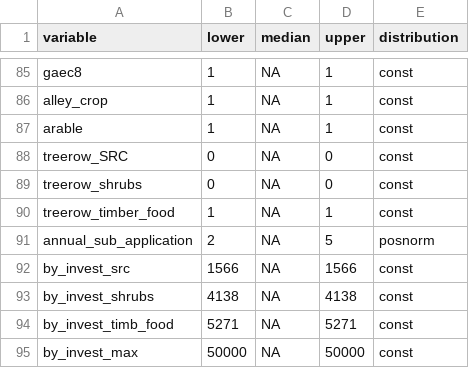
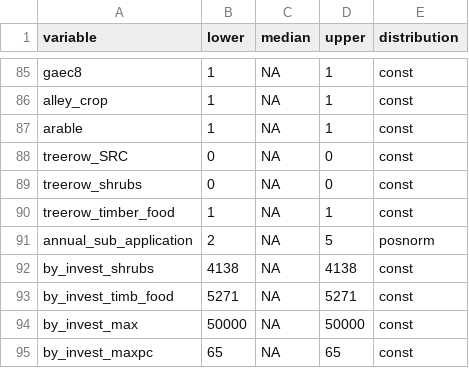
Before and after one commit to SimonSwatek/AF_Adoption_in_Germany, a CSV file: Apple_AF_Steinfurt_wRisk_30.csv, drawn as a sheet; only a part is shown, gaps mark what is left out; the shorter side is filled out with more unchanged rows.

```diff
--- a/Apple_AF_Steinfurt_wRisk_30.csv
+++ b/Apple_AF_Steinfurt_wRisk_30.csv
@@ -91,3 +91,2 @@ treerow_timber_food,1,NA,1,const
 annual_sub_application,2,NA,5,posnorm
-by_invest_src,1566,NA,1566,const
 by_invest_shrubs,4138,NA,4138,const
```
Also changed, not shown: 1 other file.
